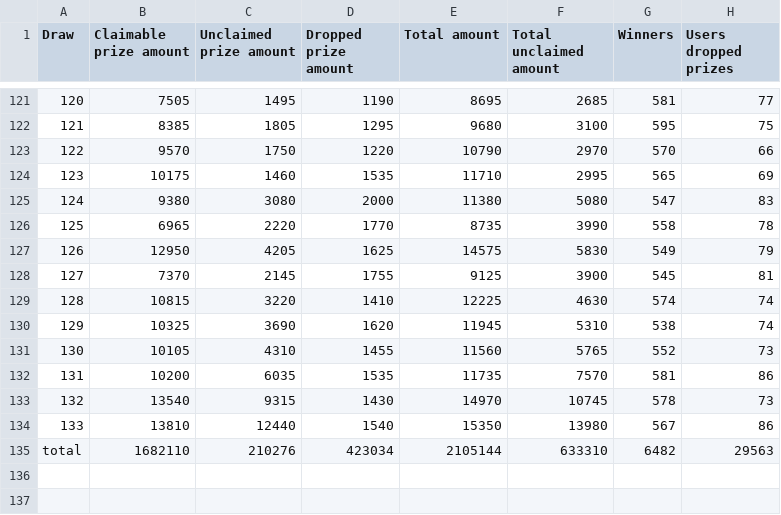
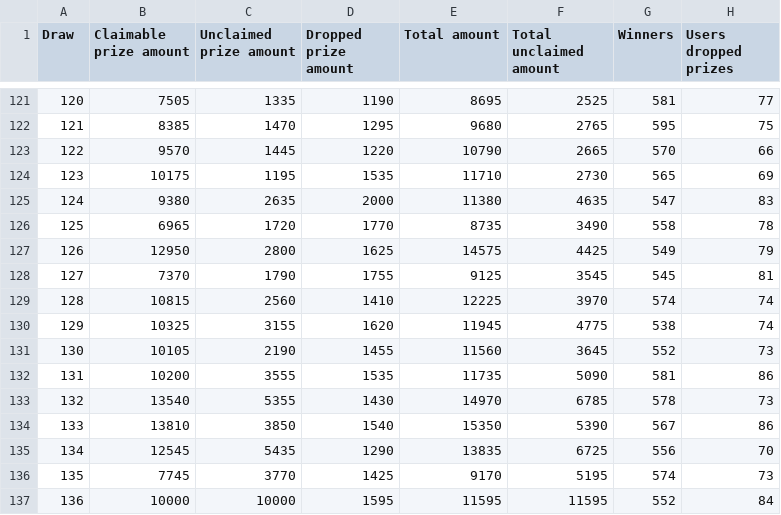
Before and after one commit to MAlvarez-0/PoolTogetherDB_Backup, a CSV file: data/draw_amounts.csv, drawn as a sheet; only a part is shown, gaps mark what is left out; the diff covers the shown part only.

```diff
--- a/data/draw_amounts.csv
+++ b/data/draw_amounts.csv
@@ -121,15 +121,17 @@ Draw,Claimable prize amount,Unclaimed prize amount,Dropped prize amount,Total am
-120,7505,1495,1190,8695,2685,581,77
-121,8385,1805,1295,9680,3100,595,75
-122,9570,1750,1220,10790,2970,570,66
-123,10175,1460,1535,11710,2995,565,69
-124,9380,3080,2000,11380,5080,547,83
-125,6965,2220,1770,8735,3990,558,78
-126,12950,4205,1625,14575,5830,549,79
-127,7370,2145,1755,9125,3900,545,81
-128,10815,3220,1410,12225,4630,574,74
-129,10325,3690,1620,11945,5310,538,74
-130,10105,4310,1455,11560,5765,552,73
-131,10200,6035,1535,11735,7570,581,86
-132,13540,9315,1430,14970,10745,578,73
-133,13810,12440,1540,15350,13980,567,86
-total,1682110,210276,423034,2105144,633310,6482,29563
+120,7505,1335,1190,8695,2525,581,77
+121,8385,1470,1295,9680,2765,595,75
+122,9570,1445,1220,10790,2665,570,66
+123,10175,1195,1535,11710,2730,565,69
+124,9380,2635,2000,11380,4635,547,83
+125,6965,1720,1770,8735,3490,558,78
+126,12950,2800,1625,14575,4425,549,79
+127,7370,1790,1755,9125,3545,545,81
+128,10815,2560,1410,12225,3970,574,74
+129,10325,3155,1620,11945,4775,538,74
+130,10105,2190,1455,11560,3645,552,73
+131,10200,3555,1535,11735,5090,581,86
+132,13540,5355,1430,14970,6785,578,73
+133,13810,3850,1540,15350,5390,567,86
+134,12545,5435,1290,13835,6725,556,70
+135,7745,3770,1425,9170,5195,574,73
+136,10000,10000,1595,11595,11595,552,84
```
Also changed, not shown: 1 added row and 64 edited cells elsewhere in this file, data/luckiest_winners.csv, 2 other files.
